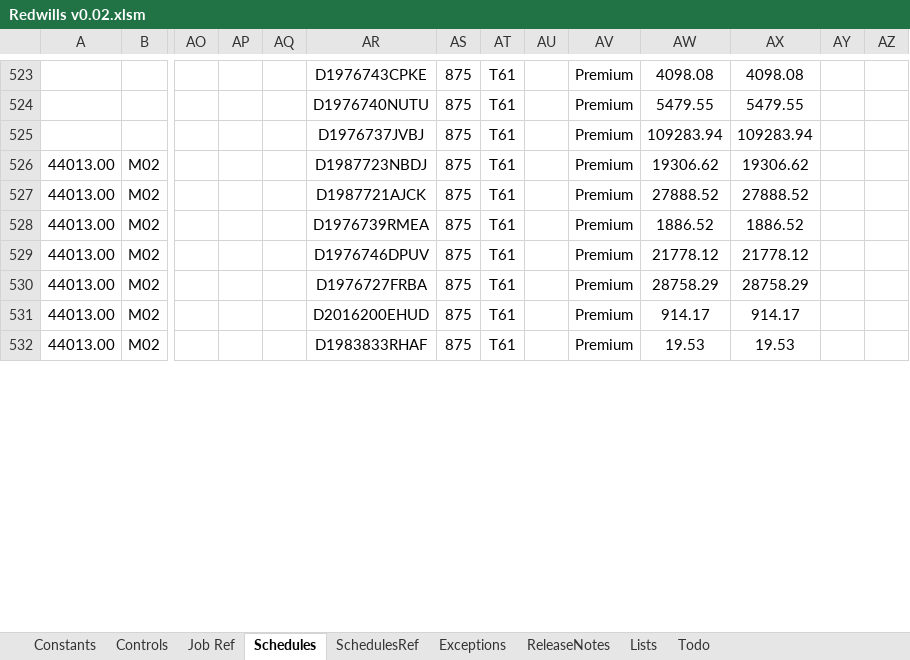
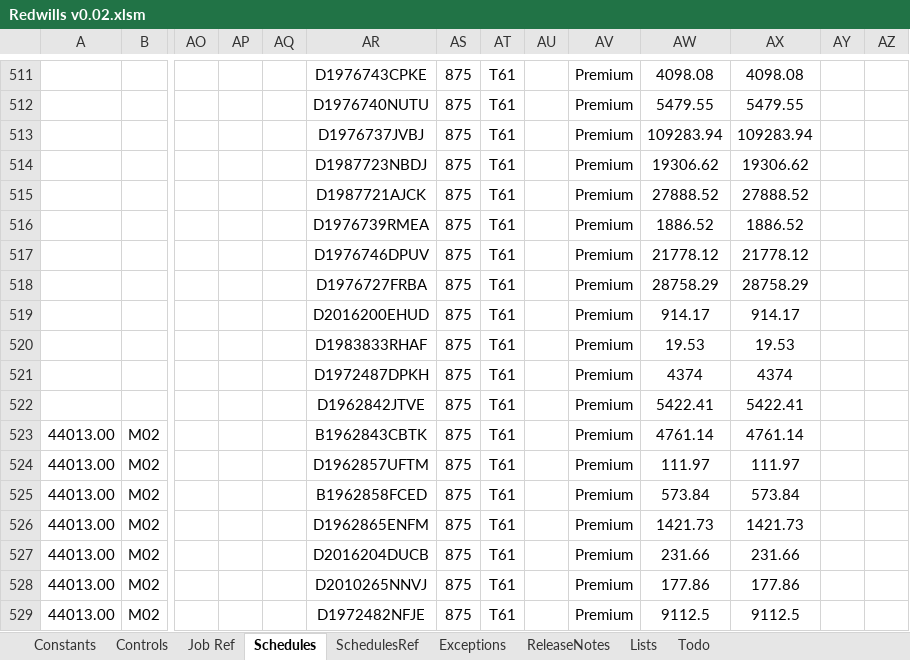
Before and after one commit to Rob3335/Redwells-Joinery, an Excel workbook: Redwills v0.02.xlsm, sheet Schedules, drawn as a sheet; only a part is shown, gaps mark what is left out; values as stored, in another font and other column widths than the file's, no borders; charts and pictures and conditional formats and table styles not drawn; addresses are those after the commit; rows hold the shown columns only; the diff covers the shown part only; the diff names each change by its address in the sheet, - before the commit and + after, or states it on an @@ line.

```diff
--- a/Redwills v0.02.xlsm (sheet Schedules)
+++ b/Redwills v0.02.xlsm (sheet Schedules)
+row 514:  |  |  |  |  | D1987723NBDJ | 875 | T61 |  | Premium | 19306.62 | 19306.62
+row 515:  |  |  |  |  | D1987721AJCK | 875 | T61 |  | Premium | 27888.52 | 27888.52
+row 516:  |  |  |  |  | D1976739RMEA | 875 | T61 |  | Premium | 1886.52 | 1886.52
+row 517:  |  |  |  |  | D1976746DPUV | 875 | T61 |  | Premium | 21778.12 | 21778.12
+row 518:  |  |  |  |  | D1976727FRBA | 875 | T61 |  | Premium | 28758.29 | 28758.29
+row 519:  |  |  |  |  | D2016200EHUD | 875 | T61 |  | Premium | 914.17 | 914.17
+row 520:  |  |  |  |  | D1983833RHAF | 875 | T61 |  | Premium | 19.53 | 19.53
+row 521:  |  |  |  |  | D1972487DPKH | 875 | T61 |  | Premium | 4374 | 4374
+row 522:  |  |  |  |  | D1962842JTVE | 875 | T61 |  | Premium | 5422.41 | 5422.41
-AR523: D1987723NBDJ
+AR523: B1962843CBTK
-AW523: 19306.62
+AW523: 4761.14
-AX523: 19306.62
+AX523: 4761.14
-AR524: D1987721AJCK
+AR524: D1962857UFTM
-AW524: 27888.52
+AW524: 111.97
-AX524: 27888.52
+AX524: 111.97
-AR525: D1976739RMEA
+AR525: B1962858FCED
-AW525: 1886.52
+AW525: 573.84
-AX525: 1886.52
+AX525: 573.84
-AR526: D1976746DPUV
+AR526: D1962865ENFM
-AW526: 21778.12
+AW526: 1421.73
-AX526: 21778.12
+AX526: 1421.73
-AR527: D1976727FRBA
+AR527: D2016204DUCB
-AW527: 28758.29
+AW527: 231.66
-AX527: 28758.29
+AX527: 231.66
-AR528: D2016200EHUD
+AR528: D2010265NNVJ
-AW528: 914.17
+AW528: 177.86
-AX528: 914.17
+AX528: 177.86
-AR529: D1983833RHAF
+AR529: D1972482NFJE
-AW529: 19.53
+AW529: 9112.5
-AX529: 19.53
+AX529: 9112.5
```
Also changed, not shown: 12 removed rows and 473 edited cells elsewhere in this sheet, sheet Todo, 3 other files.
